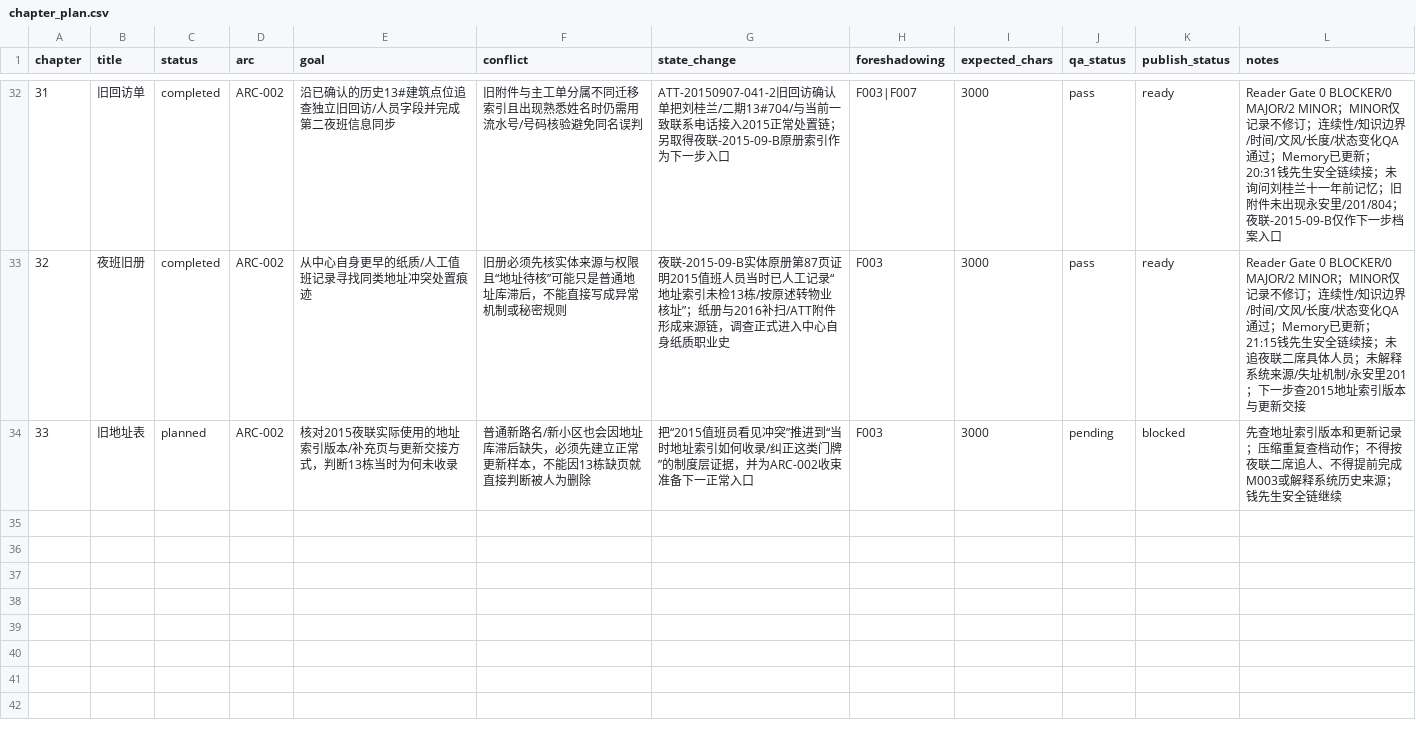
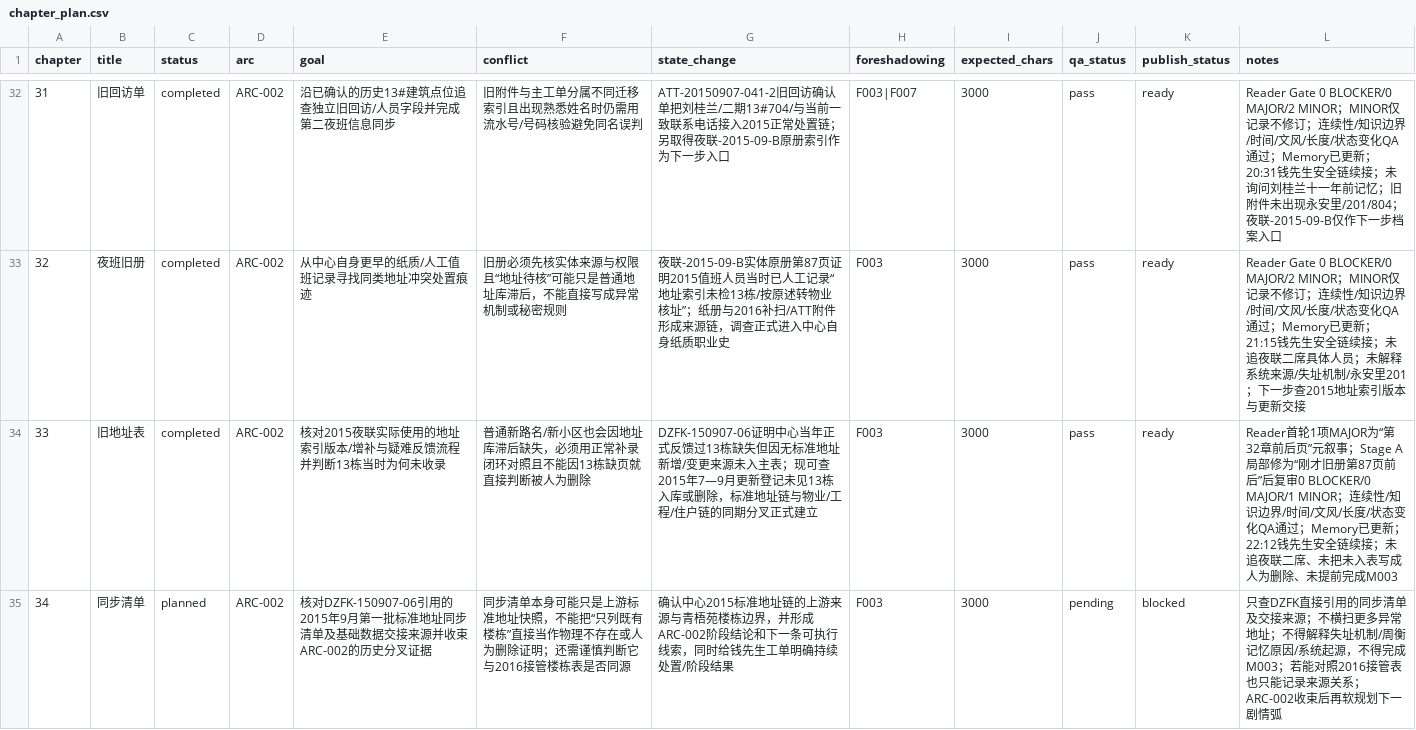
Before and after one commit to GcMin/fanqie-novel, a CSV file: plans/chapter_plan.csv, drawn as a sheet; only a part is shown, gaps mark what is left out.

Commit message:
complete chapter 33 and plan chapter 34

```diff
--- a/plans/chapter_plan.csv
+++ b/plans/chapter_plan.csv
@@ -33,2 +33,3 @@ chapter,title,status,arc,goal,conflict,state_change,foreshadowing,expected_chars
 32,夜班旧册,completed,ARC-002,从中心自身更早的纸质/人工值班记录寻找同类地址冲突处置痕迹,旧册必须先核实体来源与权限且“地址待核”可能只是普通地址库滞后，不能直接写成异常机制或秘密规则,夜联-2015-09-B实体原册第87页证明2015值班人员当时已人工记录“地址索引未检13栋/按原述转物业核址”；纸册与2016补扫/ATT附件形成来源链，调查正式进入中心自身纸质职业史,F003,3000,pass,ready,Reader Gate 0 BLOCKER/0 MAJOR/2 MINOR；MINOR仅记录不修订；连续性/知识边界/时间/文风/长度/状态变化QA通过；Memory已更新；21:15钱先生安全链续接；未追夜联二席具体人员；未解释系统来源/失址机制/永安里201；下一步查2015地址索引版本与更新交接
-33,旧地址表,planned,ARC-002,核对2015夜联实际使用的地址索引版本/补充页与更新交接方式，判断13栋当时为何未收录,普通新路名/新小区也会因地址库滞后缺失，必须先建立正常更新样本，不能因13栋缺页就直接判断被人为删除,把“2015值班员看见冲突”推进到“当时地址索引如何收录/纠正这类门牌”的制度层证据，并为ARC-002收束准备下一正常入口,F003,3000,pending,blocked,先查地址索引版本和更新记录；压缩重复查档动作；不得按夜联二席追人、不得提前完成M003或解释系统历史来源；钱先生安全链继续
+33,旧地址表,completed,ARC-002,核对2015夜联实际使用的地址索引版本/增补与疑难反馈流程并判断13栋当时为何未收录,普通新路名/新小区也会因地址库滞后缺失，必须用正常补录闭环对照且不能因13栋缺页就直接判断被人为删除,DZFK-150907-06证明中心当年正式反馈过13栋缺失但因无标准地址新增/变更来源未入主表；现可查2015年7—9月更新登记未见13栋入库或删除，标准地址链与物业/工程/住户链的同期分叉正式建立,F003,3000,pass,ready,Reader首轮1项MAJOR为“第32章前后页”元叙事；Stage A局部修为“刚才旧册第87页前后”后复审0 BLOCKER/0 MAJOR/1 MINOR；连续性/知识边界/时间/文风/长度/状态变化QA通过；Memory已更新；22:12钱先生安全链续接；未追夜联二席、未把未入表写成人为删除、未提前完成M003
+34,同步清单,planned,ARC-002,核对DZFK-150907-06引用的2015年9月第一批标准地址同步清单及基础数据交接来源并收束ARC-002的历史分叉证据,同步清单本身可能只是上游标准地址快照，不能把“只列既有楼栋”直接当作物理不存在或人为删除证明；还需谨慎判断它与2016接管楼栋表是否同源,确认中心2015标准地址链的上游来源与青梧苑楼栋边界，并形成ARC-002阶段结论和下一条可执行线索，同时给钱先生工单明确持续处置/阶段结果,F003,3000,pending,blocked,只查DZFK直接引用的同步清单及交接来源；不横扫更多异常地址；不得解释失址机制/周衡记忆原因/系统起源，不得完成M003；若能对照2016接管表也只能记录来源关系；ARC-002收束后再软规划下一剧情弧
```
